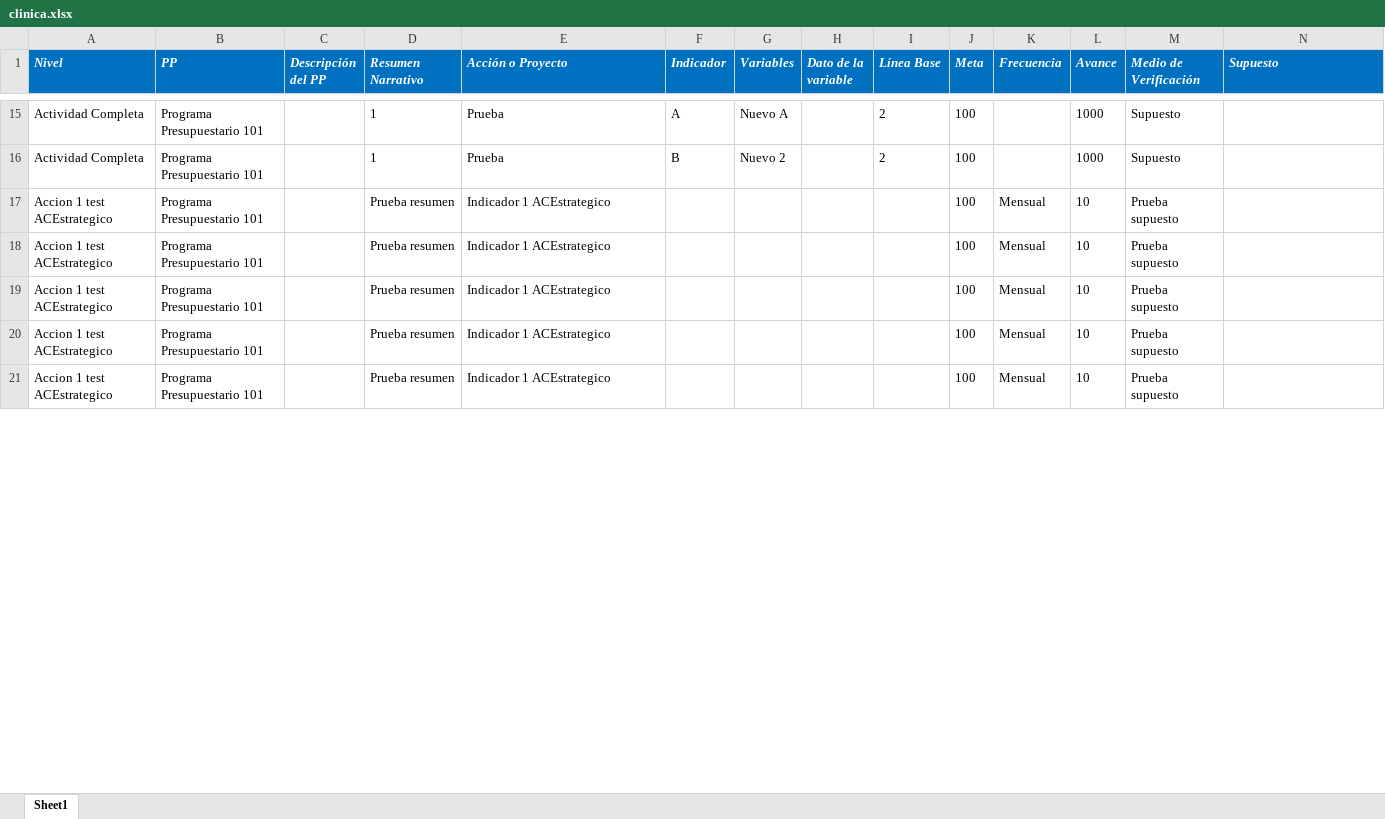
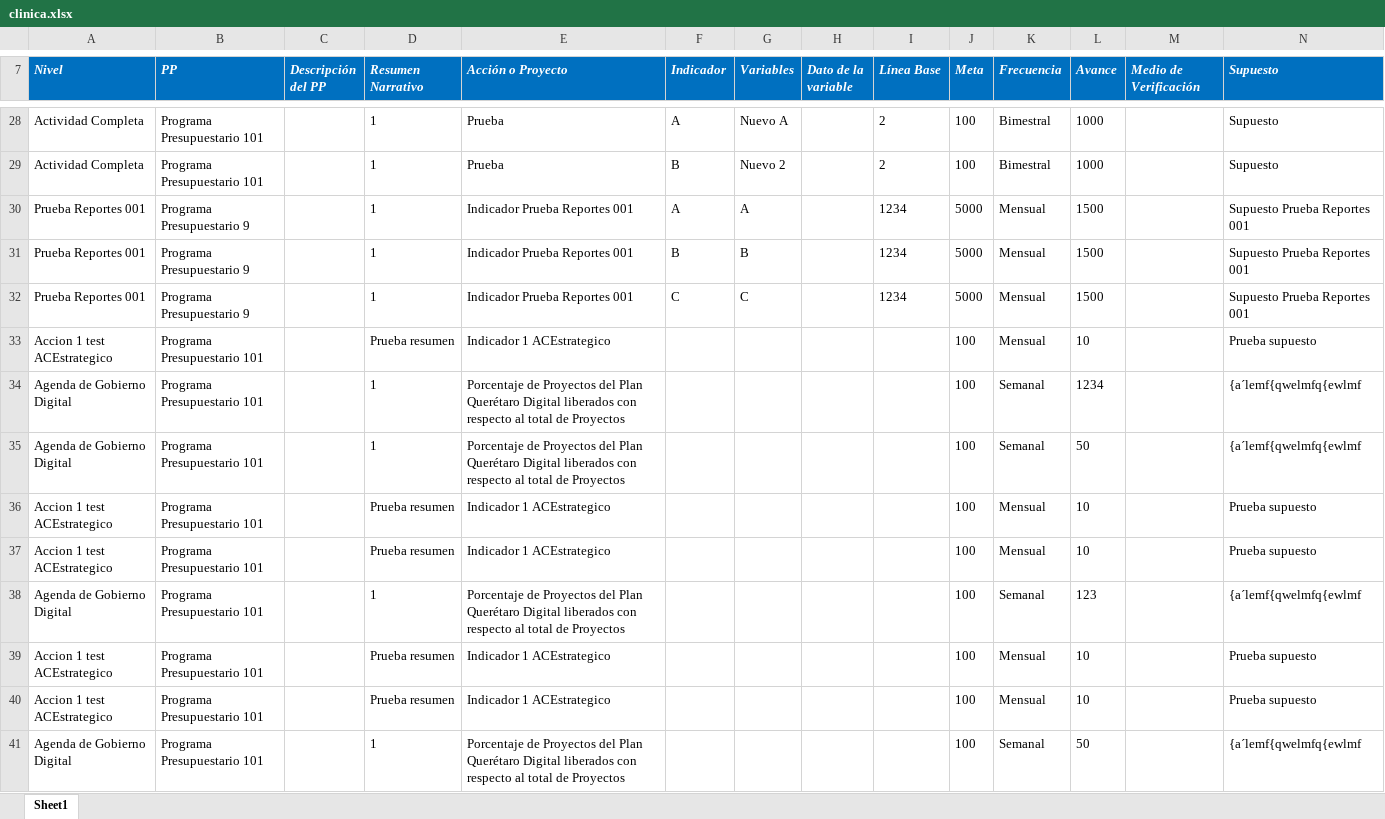
Before and after one commit to ManuelEuan/sigo, an Excel workbook: public/reportes/clinica.xlsx, sheet Sheet1, drawn as a sheet; only a part is shown, gaps mark what is left out; values as stored, in another font and other column widths than the file's, no borders; addresses are those after the commit; the diff covers the shown part only; the diff names each change by its address in the sheet, - before the commit and + after, or states it on an @@ line.

```diff
--- a/public/reportes/clinica.xlsx (sheet Sheet1)
+++ b/public/reportes/clinica.xlsx (sheet Sheet1)
-K28:K29 (Frecuencia): (empty)
+K28:K29 (Frecuencia): Bimestral
-M28:M29 (Medio de Verificación): Supuesto
+M28:M29 (Medio de Verificación): (empty)
-N28:N29 (Supuesto): (empty)
+N28:N29 (Supuesto): Supuesto
+row 30: Prueba Reportes 001 | Programa Presupuestario 9 |  | 1 | Indicador Prueba Reportes 001 | A | A |  | 1234 | 5000 | Mensual | 1500 |  | Supuesto Prueba Reportes 001
+row 31: Prueba Reportes 001 | Programa Presupuestario 9 |  | 1 | Indicador Prueba Reportes 001 | B | B |  | 1234 | 5000 | Mensual | 1500 |  | Supuesto Prueba Reportes 001
+row 32: Prueba Reportes 001 | Programa Presupuestario 9 |  | 1 | Indicador Prueba Reportes 001 | C | C |  | 1234 | 5000 | Mensual | 1500 |  | Supuesto Prueba Reportes 001
-M33 (Medio de Verificación): Prueba supuesto
+M33 (Medio de Verificación): (empty)
-N33 (Supuesto): (empty)
+N33 (Supuesto): Prueba supuesto
+row 34: Agenda de Gobierno Digital | Programa Presupuestario 101 |  | 1 | Porcentaje de Proyectos del Plan Querétaro Digital liberados con respecto al total de Proyectos |  |  |  |  | 100 | Semanal | 1234 |  | {a´lemf{qwelmfq{ewlmf
+row 35: Agenda de Gobierno Digital | Programa Presupuestario 101 |  | 1 | Porcentaje de Proyectos del Plan Querétaro Digital liberados con respecto al total de Proyectos |  |  |  |  | 100 | Semanal | 50 |  | {a´lemf{qwelmfq{ewlmf
-M36:M37 (Medio de Verificación): Prueba supuesto
+M36:M37 (Medio de Verificación): (empty)
-N36:N37 (Supuesto): (empty)
+N36:N37 (Supuesto): Prueba supuesto
+row 38: Agenda de Gobierno Digital | Programa Presupuestario 101 |  | 1 | Porcentaje de Proyectos del Plan Querétaro Digital liberados con respecto al total de Proyectos |  |  |  |  | 100 | Semanal | 123 |  | {a´lemf{qwelmfq{ewlmf
-M39:M40 (Medio de Verificación): Prueba supuesto
+M39:M40 (Medio de Verificación): (empty)
-N39:N40 (Supuesto): (empty)
+N39:N40 (Supuesto): Prueba supuesto
+row 41: Agenda de Gobierno Digital | Programa Presupuestario 101 |  | 1 | Porcentaje de Proyectos del Plan Querétaro Digital liberados con respecto al total de Proyectos |  |  |  |  | 100 | Semanal | 50 |  | {a´lemf{qwelmfq{ewlmf
```
Also changed, not shown: 17 added rows, 1 removed row and 89 edited cells elsewhere in this sheet, public/reportes/POAS.xlsx, 4 other files.
